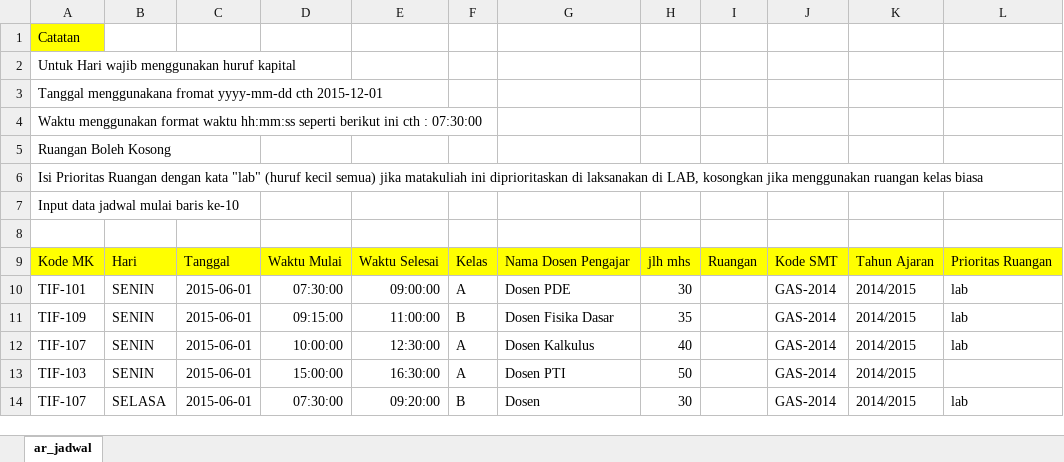
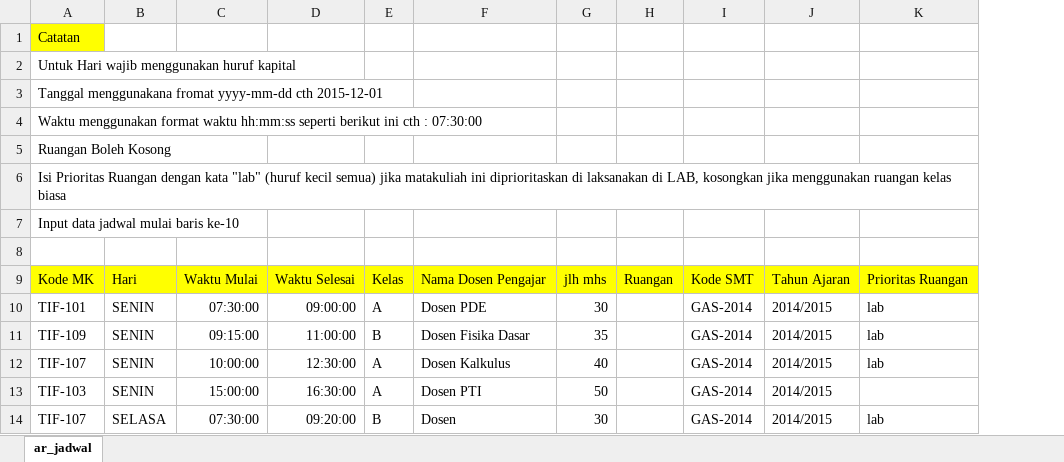
Before and after one commit to ridw4n/alokasi, an Excel workbook: tmp/ar_jadwal.xlsx, sheet ar_jadwal, drawn as a sheet; values as stored, in another font and other column widths than the file's, no borders; the diff names each change by its address in the sheet, - before the commit and + after, or states it on an @@ line.

Commit message:
remove tanggal

```diff
--- a/tmp/ar_jadwal.xlsx (sheet ar_jadwal)
+++ b/tmp/ar_jadwal.xlsx (sheet ar_jadwal)
-column C, rows 9-14: Tanggal | 2015-06-01 | 2015-06-01 | 2015-06-01 | 2015-06-01 | 2015-06-01
```
Also changed, not shown: 11 other files.
